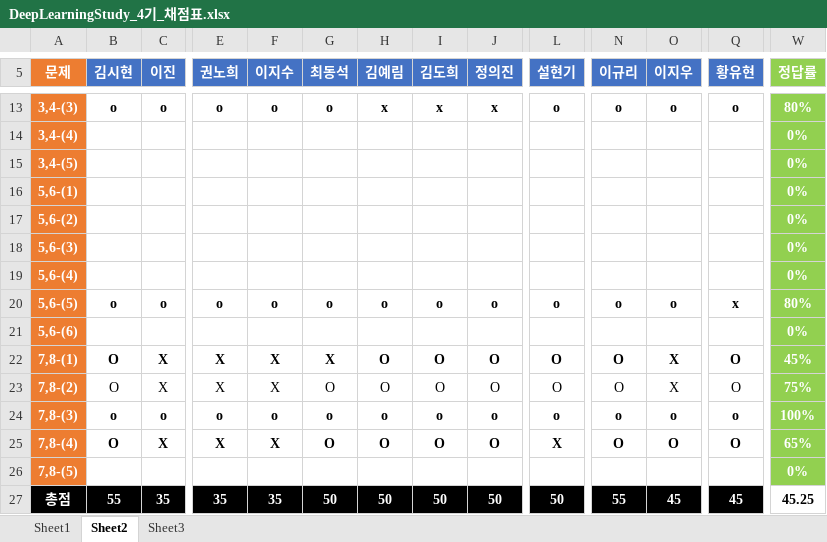
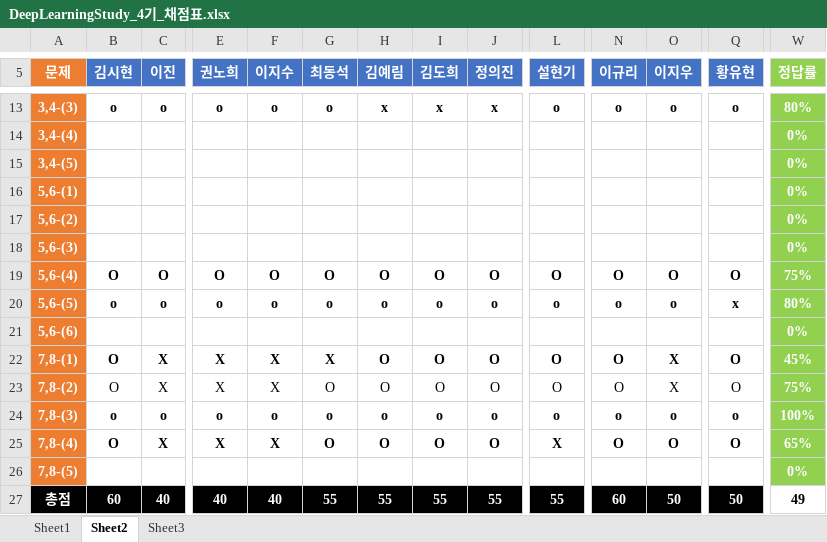
Before and after one commit to longBright/2022_DeepLearningStudy, an Excel workbook: 02_Test_Data/DeepLearningStudy_4기_채점표.xlsx, sheet Sheet2, drawn as a sheet; only a part is shown, gaps mark what is left out; values as stored, in another font and other column widths than the file's, no borders; removed rows and columns are numbered as before the commit, all else as after; rows hold the shown columns only; the diff covers the shown part only; the diff names each change by its address in the sheet, - before the commit and + after, or states it on an @@ line.

Commit message:
Kim

```diff
--- a/02_Test_Data/DeepLearningStudy_4기_채점표.xlsx (sheet Sheet2)
+++ b/02_Test_Data/DeepLearningStudy_4기_채점표.xlsx (sheet Sheet2)
-row 19: 5,6-(4) |  |  |  |  |  |  |  |  |  |  |  |  | 0%
+row 19: 5,6-(4) | O | O | O | O | O | O | O | O | O | O | O | O | 75%
-B27 (김시현): 55
+B27 (김시현): 60
-C27 (이진): 35
+C27 (이진): 40
-E27 (권노희): 35
+E27 (권노희): 40
-F27 (이지수): 35
+F27 (이지수): 40
-G27 (최동석): 50
+G27 (최동석): 55
-H27 (김예림): 50
+H27 (김예림): 55
-I27 (김도희): 50
+I27 (김도희): 55
-J27 (정의진): 50
+J27 (정의진): 55
-L27 (설현기): 50
+L27 (설현기): 55
-N27 (이규리): 55
+N27 (이규리): 60
-O27 (이지우): 45
+O27 (이지우): 50
-Q27 (황유현): 45
+Q27 (황유현): 50
-W27 (정답률): 45.25
+W27 (정답률): 49
```
Also changed, not shown: 4 edited cells elsewhere in this sheet.
